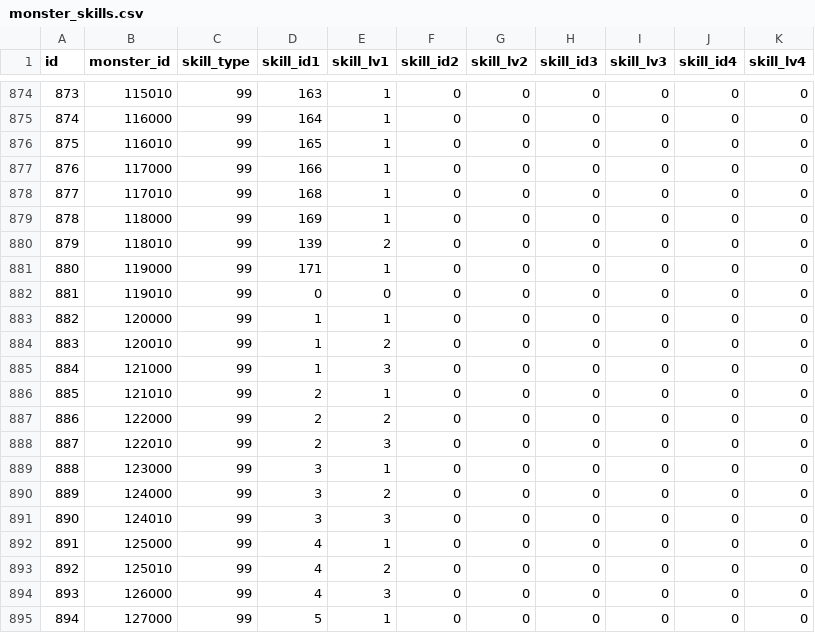
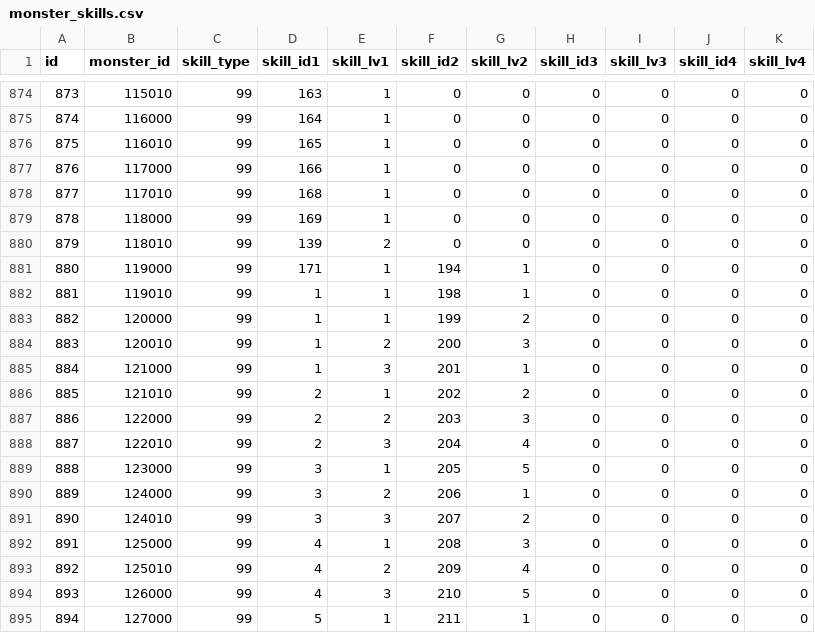
Before and after one commit to ketakeda/MTC-Plan, a CSV file: master/csv/monster_skills.csv, drawn as a sheet; only a part is shown, gaps mark what is left out; the diff covers the shown part only.

Commit message:
【上松】検証用妖怪に新規特技を設定

```diff
--- a/master/csv/monster_skills.csv
+++ b/master/csv/monster_skills.csv
@@ -880,16 +880,16 @@ id,monster_id,skill_type,skill_id1,skill_lv1,skill_id2,skill_lv2,skill_id3,skill
 879,118010,99,139,2,0,0,0,0,0,0
-880,119000,99,171,1,0,0,0,0,0,0
-881,119010,99,0,0,0,0,0,0,0,0
-882,120000,99,1,1,0,0,0,0,0,0
-883,120010,99,1,2,0,0,0,0,0,0
-884,121000,99,1,3,0,0,0,0,0,0
-885,121010,99,2,1,0,0,0,0,0,0
-886,122000,99,2,2,0,0,0,0,0,0
-887,122010,99,2,3,0,0,0,0,0,0
-888,123000,99,3,1,0,0,0,0,0,0
-889,124000,99,3,2,0,0,0,0,0,0
-890,124010,99,3,3,0,0,0,0,0,0
-891,125000,99,4,1,0,0,0,0,0,0
-892,125010,99,4,2,0,0,0,0,0,0
-893,126000,99,4,3,0,0,0,0,0,0
-894,127000,99,5,1,0,0,0,0,0,0
+880,119000,99,171,1,194,1,0,0,0,0
+881,119010,99,1,1,198,1,0,0,0,0
+882,120000,99,1,1,199,2,0,0,0,0
+883,120010,99,1,2,200,3,0,0,0,0
+884,121000,99,1,3,201,1,0,0,0,0
+885,121010,99,2,1,202,2,0,0,0,0
+886,122000,99,2,2,203,3,0,0,0,0
+887,122010,99,2,3,204,4,0,0,0,0
+888,123000,99,3,1,205,5,0,0,0,0
+889,124000,99,3,2,206,1,0,0,0,0
+890,124010,99,3,3,207,2,0,0,0,0
+891,125000,99,4,1,208,3,0,0,0,0
+892,125010,99,4,2,209,4,0,0,0,0
+893,126000,99,4,3,210,5,0,0,0,0
+894,127000,99,5,1,211,1,0,0,0,0
```
Also changed, not shown: 84 edited cells elsewhere in this file.
